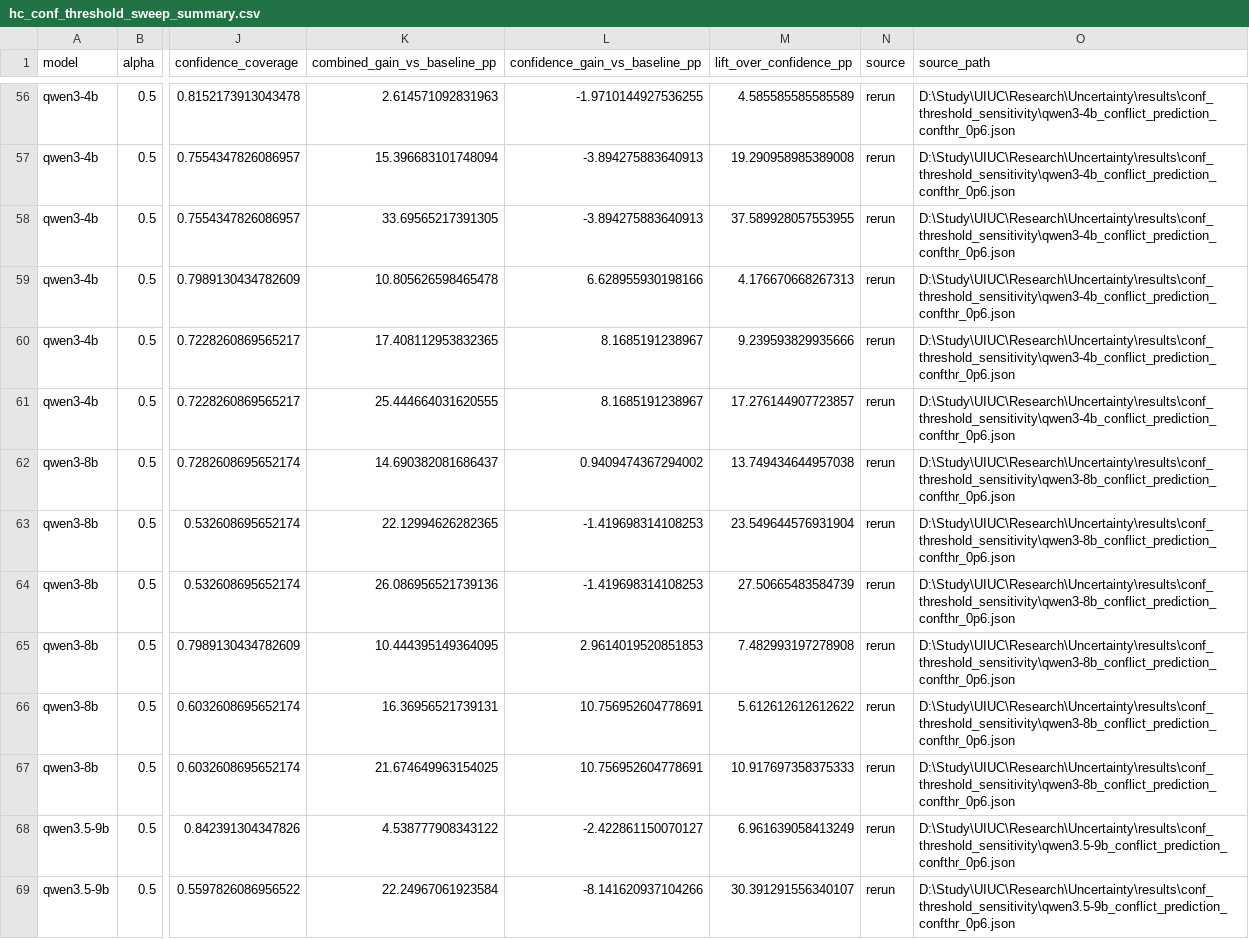
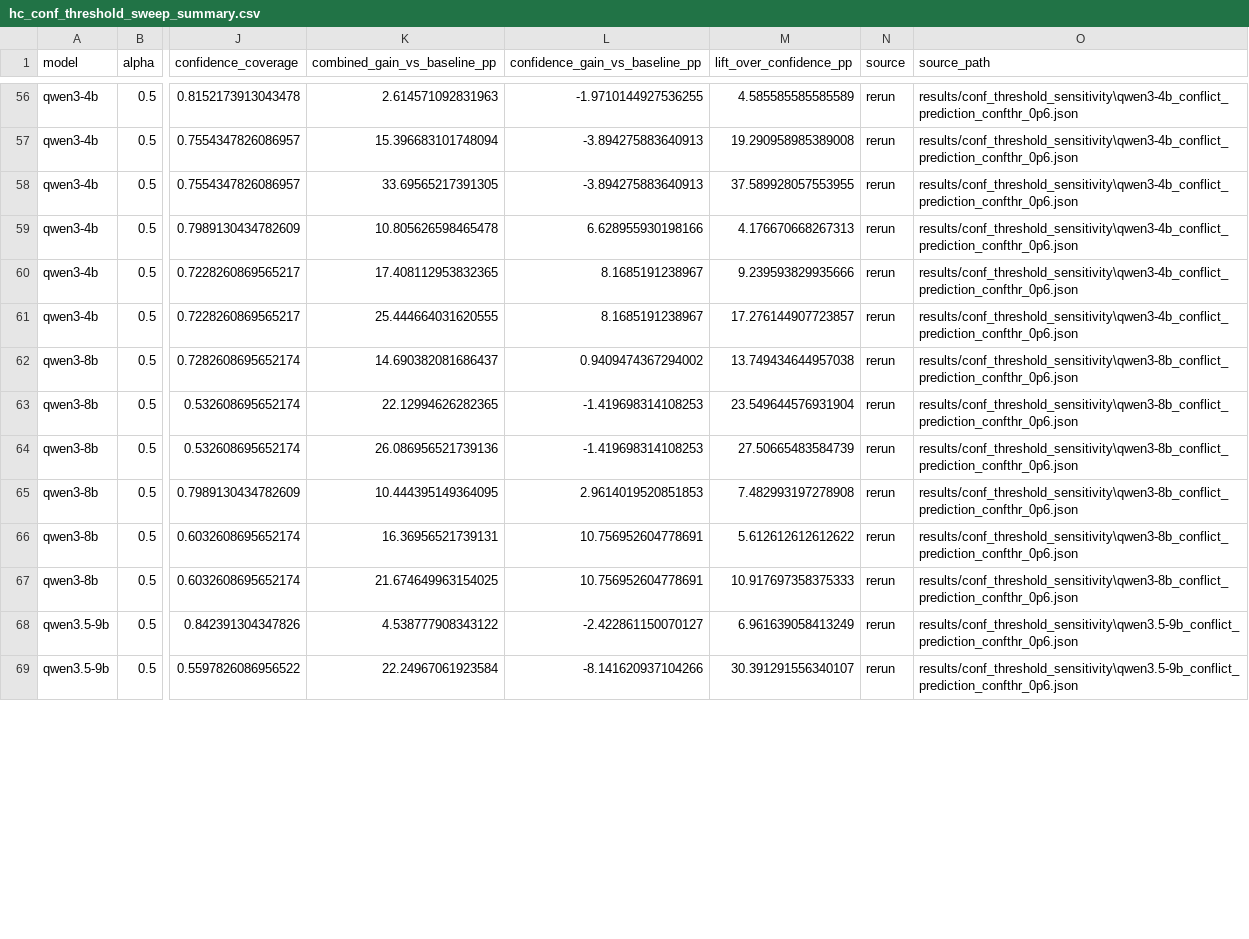
Before and after one commit to YikunHan42/When_Evidence_Conflicts, a CSV file: results/conf_threshold_sensitivity/hc_conf_threshold_sweep_summary.csv, drawn as a sheet; only a part is shown, gaps mark what is left out; the diff covers the shown part only; the diff names each change by its address in the sheet, - before the commit and + after, or states it on an @@ line.

Commit message:
Remove identifying path

```diff
--- a/results/conf_threshold_sensitivity/hc_conf_threshold_sweep_summary.csv
+++ b/results/conf_threshold_sensitivity/hc_conf_threshold_sweep_summary.csv
-O56:O61 (source_path): D:\Study\UIUC\Research\Uncertainty\results\conf_threshold_sensitivity\qwen3-4b_conflict_prediction_confthr_0p6.json
+O56:O61 (source_path): results/conf_threshold_sensitivity\qwen3-4b_conflict_prediction_confthr_0p6.json
-O62:O67 (source_path): D:\Study\UIUC\Research\Uncertainty\results\conf_threshold_sensitivity\qwen3-8b_conflict_prediction_confthr_0p6.json
+O62:O67 (source_path): results/conf_threshold_sensitivity\qwen3-8b_conflict_prediction_confthr_0p6.json
-O68:O69 (source_path): D:\Study\UIUC\Research\Uncertainty\results\conf_threshold_sensitivity\qwen3.5-9b_conflict_prediction_confthr_0p6.json
+O68:O69 (source_path): results/conf_threshold_sensitivity\qwen3.5-9b_conflict_prediction_confthr_0p6.json
```
Also changed, not shown: 130 edited cells elsewhere in this file, results/alpha_sensitivity/hc_alpha_sweep_summary.csv, 2 other files.
